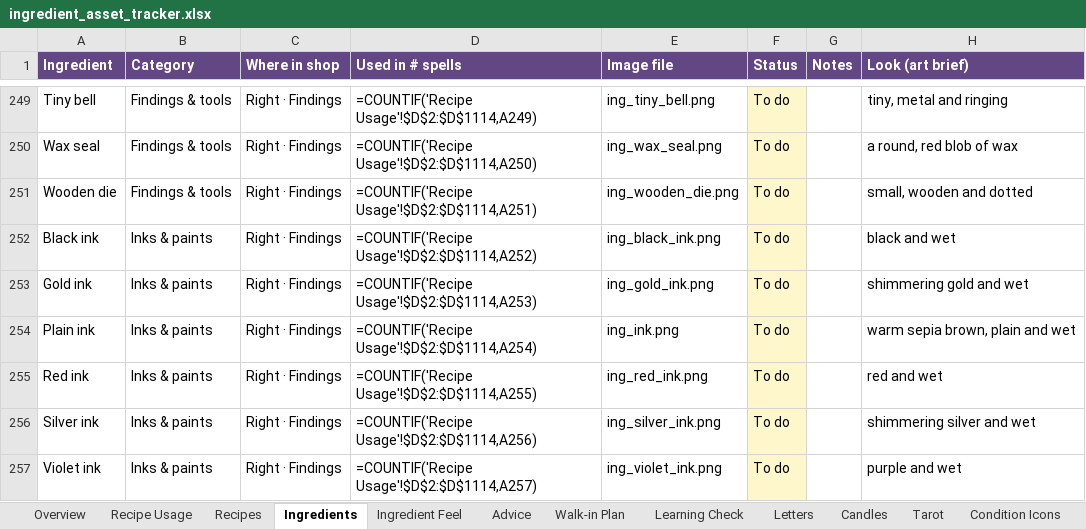
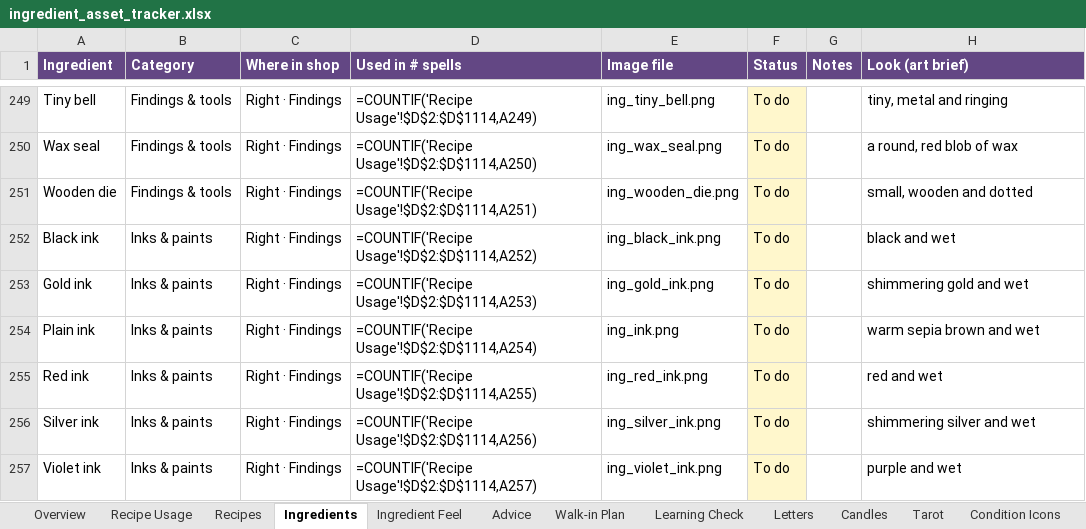
Before and after one commit to you36911-lab/The-Loveborne-Witchs-Emporium, an Excel workbook: ingredient_asset_tracker.xlsx, sheet Ingredients, drawn as a sheet; only a part is shown, gaps mark what is left out; values as stored, in another font and other column widths than the file's, no borders; formulas without a stored value are shown as written; the diff covers the shown part only; the diff names each change by its address in the sheet, - before the commit and + after, or states it on an @@ line.

```diff
--- a/ingredient_asset_tracker.xlsx (sheet Ingredients)
+++ b/ingredient_asset_tracker.xlsx (sheet Ingredients)
-H254 (Look (art brief)): warm sepia brown, plain and wet
+H254 (Look (art brief)): warm sepia brown and wet
```
Also changed, not shown: 17 edited cells elsewhere in this sheet, 1 other file.
